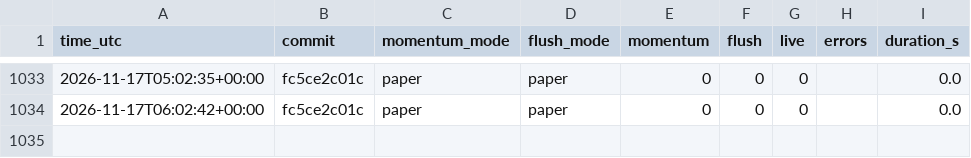
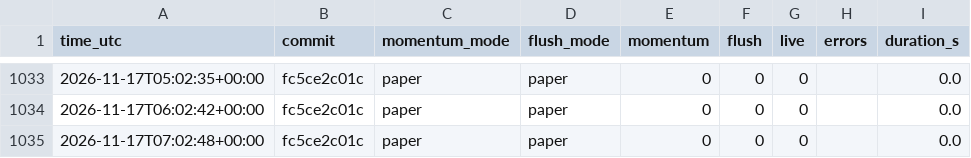
Before and after one commit to daijobudesu69/Crypto-RMF, a CSV file: state/runs.csv, drawn as a sheet; only a part is shown, gaps mark what is left out.

```diff
--- a/state/runs.csv
+++ b/state/runs.csv
@@ -1034 +1034,2 @@ time_utc,commit,momentum_mode,flush_mode,momentum,flush,live,errors,duration_s
 2026-11-17T06:02:42+00:00,fc5ce2c01c,paper,paper,0,0,0,,0.0
+2026-11-17T07:02:48+00:00,fc5ce2c01c,paper,paper,0,0,0,,0.0
```
